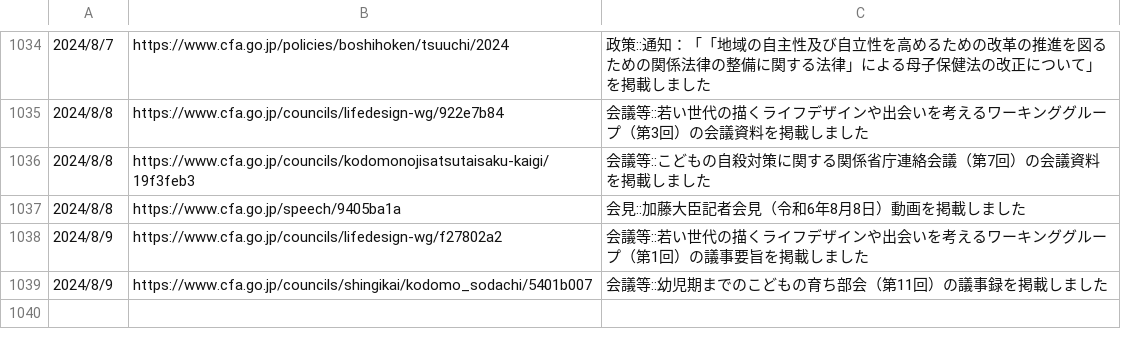
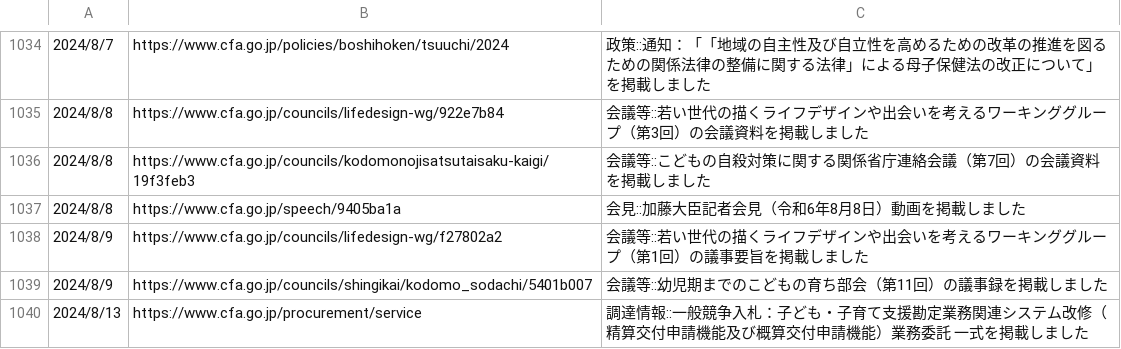
Before and after one commit to c-3lab/jp-go-digital-news, a CSV file: jp-go-cfa-news-news.csv, drawn as a sheet; only a part is shown, gaps mark what is left out; the diff names each change by its address in the sheet, - before the commit and + after, or states it on an @@ line.

```diff
--- a/jp-go-cfa-news-news.csv
+++ b/jp-go-cfa-news-news.csv
+row 1040: 2024/8/13 | https://www.cfa.go.jp/procurement/service | 調達情報::一般競争入札：子ども・子育て支援勘定業務関連システム改修（精算交付申請機能及び概算交付申請機能）業務委託 一式を掲載しました
```
